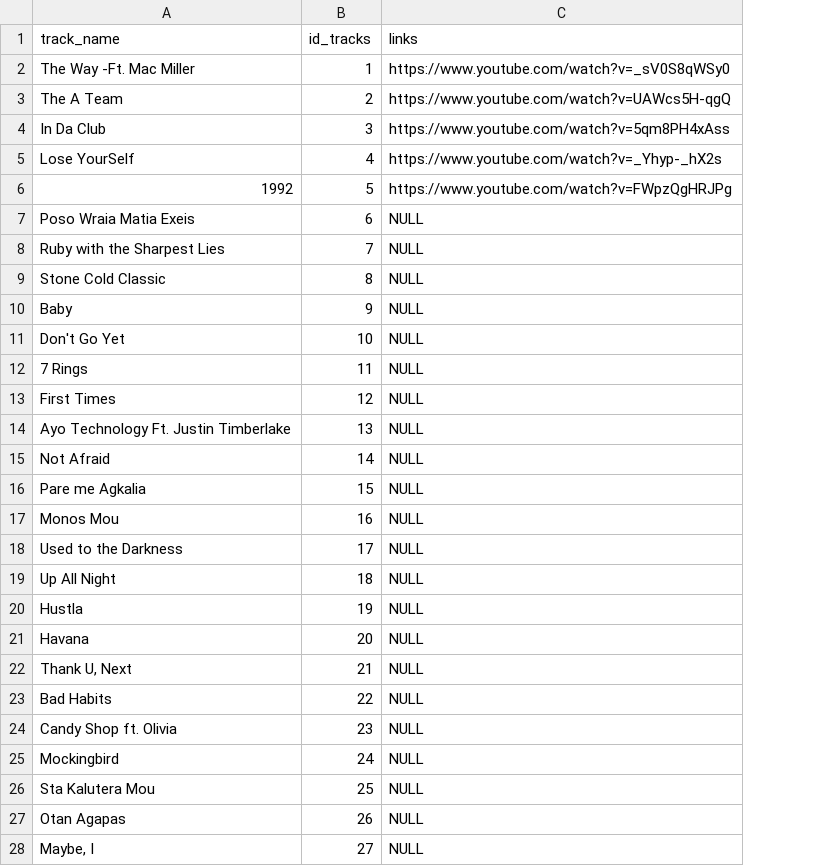
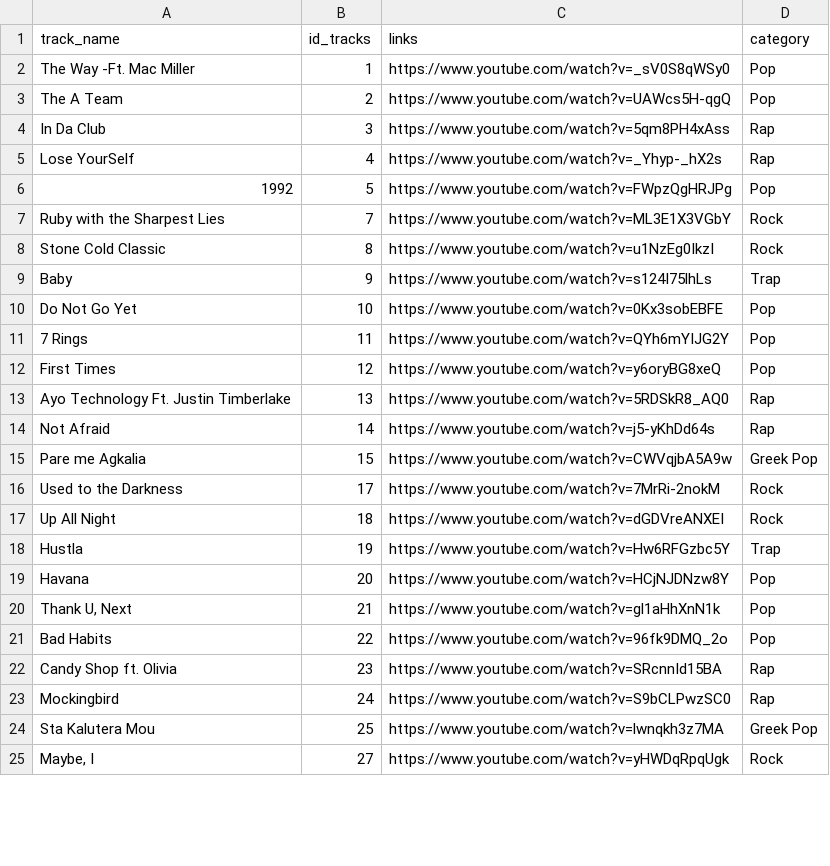
Before and after one commit to d-ioannidis/musify, a CSV file: tracks.csv, drawn as a sheet; only a part is shown; removed rows and columns are numbered as before the commit, all else as after; the diff covers the shown part only; the diff names each change by its address in the sheet, - before the commit and + after, or states it on an @@ line.

```diff
--- a/tracks.csv
+++ b/tracks.csv
+column D (category), rows 2-9: Pop | Pop | Rap | Rap | Pop | Rock | Rock | Trap; rows 11-25: Pop | Pop | Rap | Rap | Greek Pop | Rock | Rock | Trap | Pop | Pop | Pop | Rap | Rap | Greek Pop | Rock
-row 7: Poso Wraia Matia Exeis | 6 | NULL
-C7 (links): NULL
+C7 (links): https://www.youtube.com/watch?v=ML3E1X3VGbY
-C8 (links): NULL
+C8 (links): https://www.youtube.com/watch?v=u1NzEg0IkzI
-C9 (links): NULL
+C9 (links): https://www.youtube.com/watch?v=s124I75lhLs
-row 11: Don't Go Yet | 10 | NULL
+row 10: Do Not Go Yet | 10 | https://www.youtube.com/watch?v=0Kx3sobEBFE | Pop
-C11 (links): NULL
+C11 (links): https://www.youtube.com/watch?v=QYh6mYIJG2Y
-C12 (links): NULL
+C12 (links): https://www.youtube.com/watch?v=y6oryBG8xeQ
-C13 (links): NULL
+C13 (links): https://www.youtube.com/watch?v=5RDSkR8_AQ0
-C14 (links): NULL
+C14 (links): https://www.youtube.com/watch?v=j5-yKhDd64s
-C15 (links): NULL
+C15 (links): https://www.youtube.com/watch?v=CWVqjbA5A9w
-row 17: Monos Mou | 16 | NULL
-C16 (links): NULL
+C16 (links): https://www.youtube.com/watch?v=7MrRi-2nokM
-C17 (links): NULL
+C17 (links): https://www.youtube.com/watch?v=dGDVreANXEI
-C18 (links): NULL
+C18 (links): https://www.youtube.com/watch?v=Hw6RFGzbc5Y
-C19 (links): NULL
+C19 (links): https://www.youtube.com/watch?v=HCjNJDNzw8Y
-C20 (links): NULL
+C20 (links): https://www.youtube.com/watch?v=gl1aHhXnN1k
-C21 (links): NULL
+C21 (links): https://www.youtube.com/watch?v=96fk9DMQ_2o
-C22 (links): NULL
+C22 (links): https://www.youtube.com/watch?v=SRcnnId15BA
-C23 (links): NULL
+C23 (links): https://www.youtube.com/watch?v=S9bCLPwzSC0
-C24 (links): NULL
+C24 (links): https://www.youtube.com/watch?v=lwnqkh3z7MA
-row 27: Otan Agapas | 26 | NULL
-C25 (links): NULL
+C25 (links): https://www.youtube.com/watch?v=yHWDqRpqUgk
```
Also changed, not shown: 2 removed rows and 26 edited cells elsewhere in this file, 1 other file.
